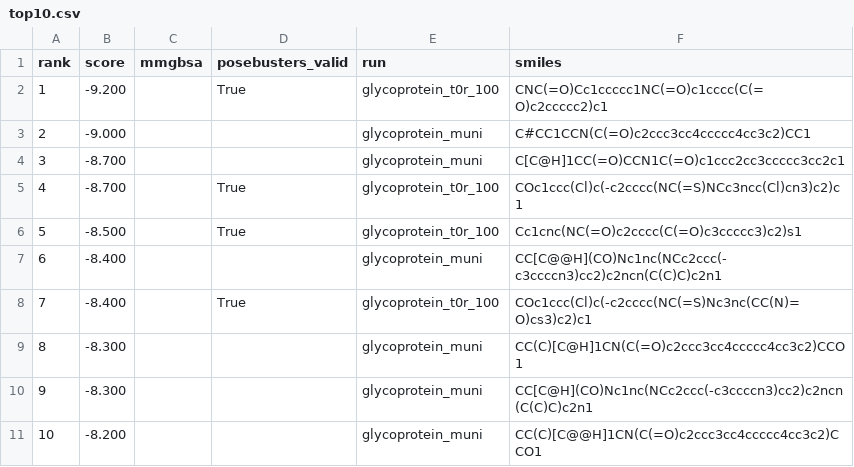
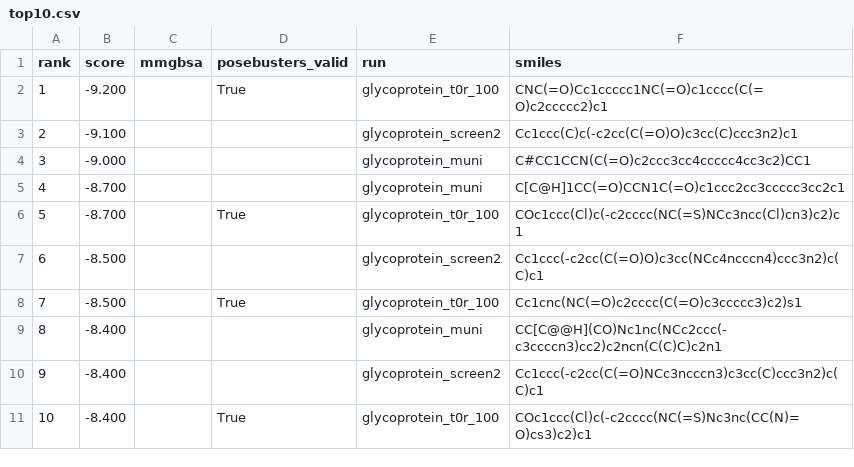
Before and after one commit to rafwiewiora/ebolathon, a CSV file: runs/top10.csv, drawn as a sheet; removed rows and columns are numbered as before the commit, all else as after; the diff names each change by its address in the sheet, - before the commit and + after, or states it on an @@ line.

```diff
--- a/runs/top10.csv
+++ b/runs/top10.csv
+row 3: 2 | -9.100 |  |  | glycoprotein_screen2 | Cc1ccc(C)c(-c2cc(C(=O)O)c3cc(C)ccc3n2)c1
@@ column A (rank) renumbered between rows 4 and 11 @@
+row 7: 6 | -8.500 |  |  | glycoprotein_screen2 | Cc1ccc(-c2cc(C(=O)O)c3cc(NCc4ncccn4)ccc3n2)c(C)c1
+row 10: 9 | -8.400 |  |  | glycoprotein_screen2 | Cc1ccc(-c2cc(C(=O)NCc3ncccn3)c3cc(C)ccc3n2)c(C)c1
-row 9: 8 | -8.300 |  |  | glycoprotein_muni | CC(C)[C@H]1CN(C(=O)c2ccc3cc4ccccc4cc3c2)CCO1
-row 10: 9 | -8.300 |  |  | glycoprotein_muni | CC[C@H](CO)Nc1nc(NCc2ccc(-c3ccccn3)cc2)c2ncn(C(C)C)c2n1
-row 11: 10 | -8.200 |  |  | glycoprotein_muni | CC(C)[C@@H]1CN(C(=O)c2ccc3cc4ccccc4cc3c2)CCO1
```
Also changed, not shown: 4 other files.
